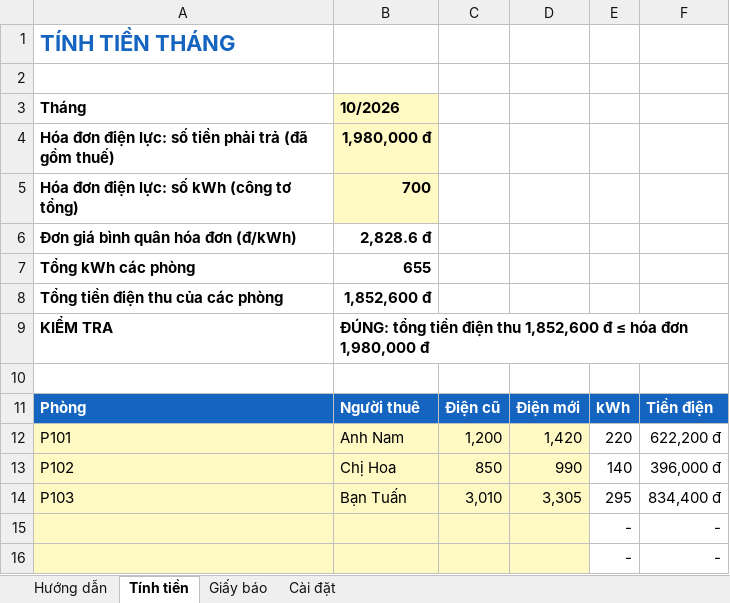
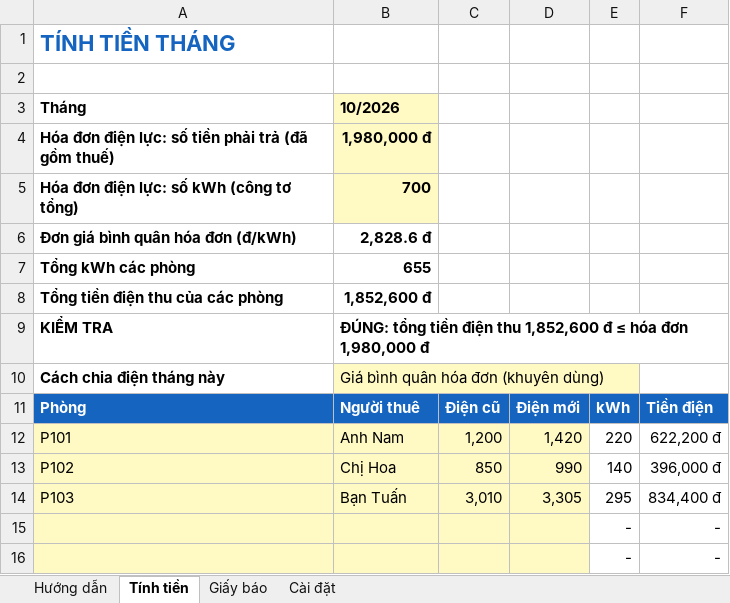
Before and after one commit to tuancun124-cmyk/nuoc-sach-tai-nha, an Excel workbook: tai-ve/chia-tien-dien-nha-tro-mien-phi.xlsx, sheet Tính tiền, drawn as a sheet; only a part is shown; values as stored, in another font and other column widths than the file's, no borders; conditional formats not drawn; the diff names each change by its address in the sheet, - before the commit and + after, or states it on an @@ line.

```diff
--- a/tai-ve/chia-tien-dien-nha-tro-mien-phi.xlsx (sheet Tính tiền)
+++ b/tai-ve/chia-tien-dien-nha-tro-mien-phi.xlsx (sheet Tính tiền)
-row 10: (empty)
+row 10: Cách chia điện tháng này | Giá bình quân hóa đơn (khuyên dùng)
-B10 fill: none
+B10 fill: #FFF9C4
```
Also changed, not shown: sheet Hướng dẫn.
